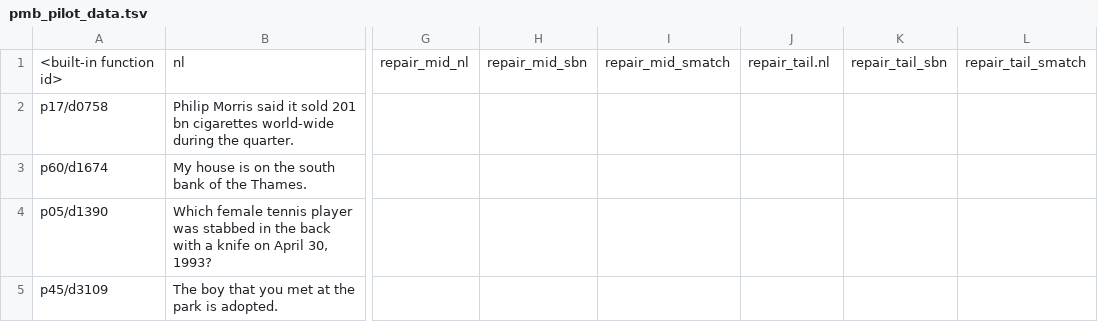
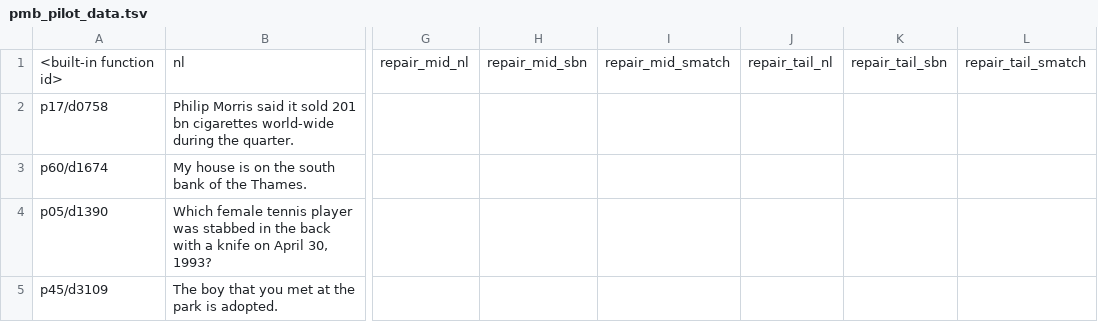
Before and after one commit to hongxuzhou/lct_master_project, a TSV file: colloquium_prep/pmb_pilot_data.tsv, drawn as a sheet; only a part is shown, gaps mark what is left out; the diff names each change by its address in the sheet, - before the commit and + after, or states it on an @@ line.

Commit message:
Data QA

```diff
--- a/colloquium_prep/pmb_pilot_data.tsv
+++ b/colloquium_prep/pmb_pilot_data.tsv
-J1: repair_tail.nl
+J1: repair_tail_nl
```
Also changed, not shown: 5 other files.
